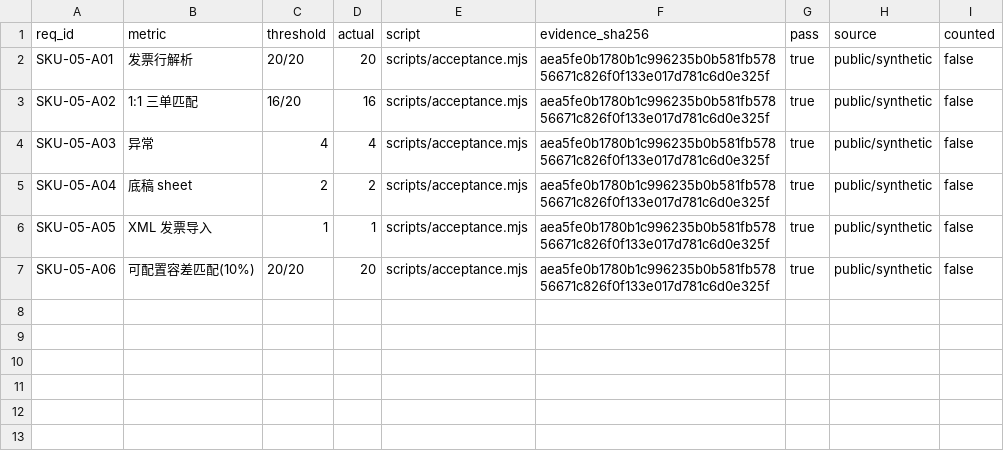
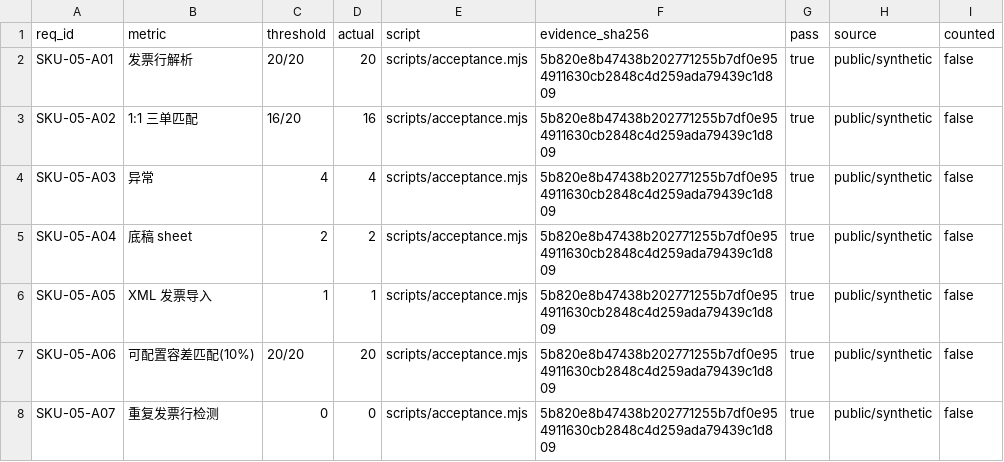
Before and after one commit to PerryLink/dsh-ap-three-way, a CSV file: ACCEPTANCE.csv, drawn as a sheet.

```diff
--- a/ACCEPTANCE.csv
+++ b/ACCEPTANCE.csv
@@ -1,7 +1,8 @@
 req_id,metric,threshold,actual,script,evidence_sha256,pass,source,counted
-SKU-05-A01,发票行解析,20/20,20,scripts/acceptance.mjs,aea5fe0b1780b1c996235b0b581fb57856671c826f0f133e017d781c6d0e325f,true,public/synthetic,false
-SKU-05-A02,1:1 三单匹配,16/20,16,scripts/acceptance.mjs,aea5fe0b1780b1c996235b0b581fb57856671c826f0f133e017d781c6d0e325f,true,public/synthetic,false
-SKU-05-A03,异常,4,4,scripts/acceptance.mjs,aea5fe0b1780b1c996235b0b581fb57856671c826f0f133e017d781c6d0e325f,true,public/synthetic,false
-SKU-05-A04,底稿 sheet,2,2,scripts/acceptance.mjs,aea5fe0b1780b1c996235b0b581fb57856671c826f0f133e017d781c6d0e325f,true,public/synthetic,false
-SKU-05-A05,XML 发票导入,1,1,scripts/acceptance.mjs,aea5fe0b1780b1c996235b0b581fb57856671c826f0f133e017d781c6d0e325f,true,public/synthetic,false
-SKU-05-A06,可配置容差匹配(10%),20/20,20,scripts/acceptance.mjs,aea5fe0b1780b1c996235b0b581fb57856671c826f0f133e017d781c6d0e325f,true,public/synthetic,false
+SKU-05-A01,发票行解析,20/20,20,scripts/acceptance.mjs,5b820e8b47438b202771255b7df0e954911630cb2848c4d259ada79439c1d809,true,public/synthetic,false
+SKU-05-A02,1:1 三单匹配,16/20,16,scripts/acceptance.mjs,5b820e8b47438b202771255b7df0e954911630cb2848c4d259ada79439c1d809,true,public/synthetic,false
+SKU-05-A03,异常,4,4,scripts/acceptance.mjs,5b820e8b47438b202771255b7df0e954911630cb2848c4d259ada79439c1d809,true,public/synthetic,false
+SKU-05-A04,底稿 sheet,2,2,scripts/acceptance.mjs,5b820e8b47438b202771255b7df0e954911630cb2848c4d259ada79439c1d809,true,public/synthetic,false
+SKU-05-A05,XML 发票导入,1,1,scripts/acceptance.mjs,5b820e8b47438b202771255b7df0e954911630cb2848c4d259ada79439c1d809,true,public/synthetic,false
+SKU-05-A06,可配置容差匹配(10%),20/20,20,scripts/acceptance.mjs,5b820e8b47438b202771255b7df0e954911630cb2848c4d259ada79439c1d809,true,public/synthetic,false
+SKU-05-A07,重复发票行检测,0,0,scripts/acceptance.mjs,5b820e8b47438b202771255b7df0e954911630cb2848c4d259ada79439c1d809,true,public/synthetic,false
```
Also changed, not shown: 10 other files.
